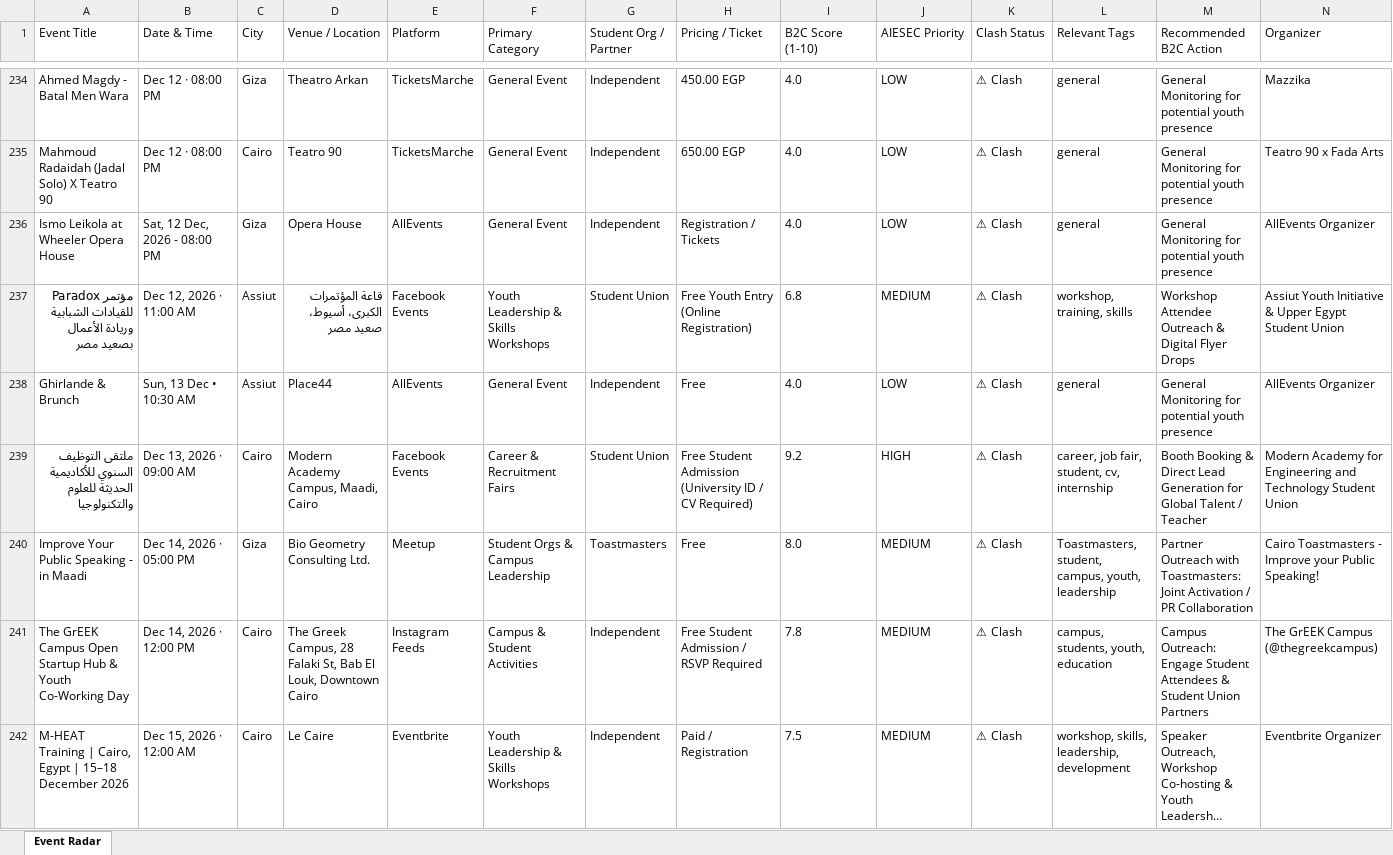
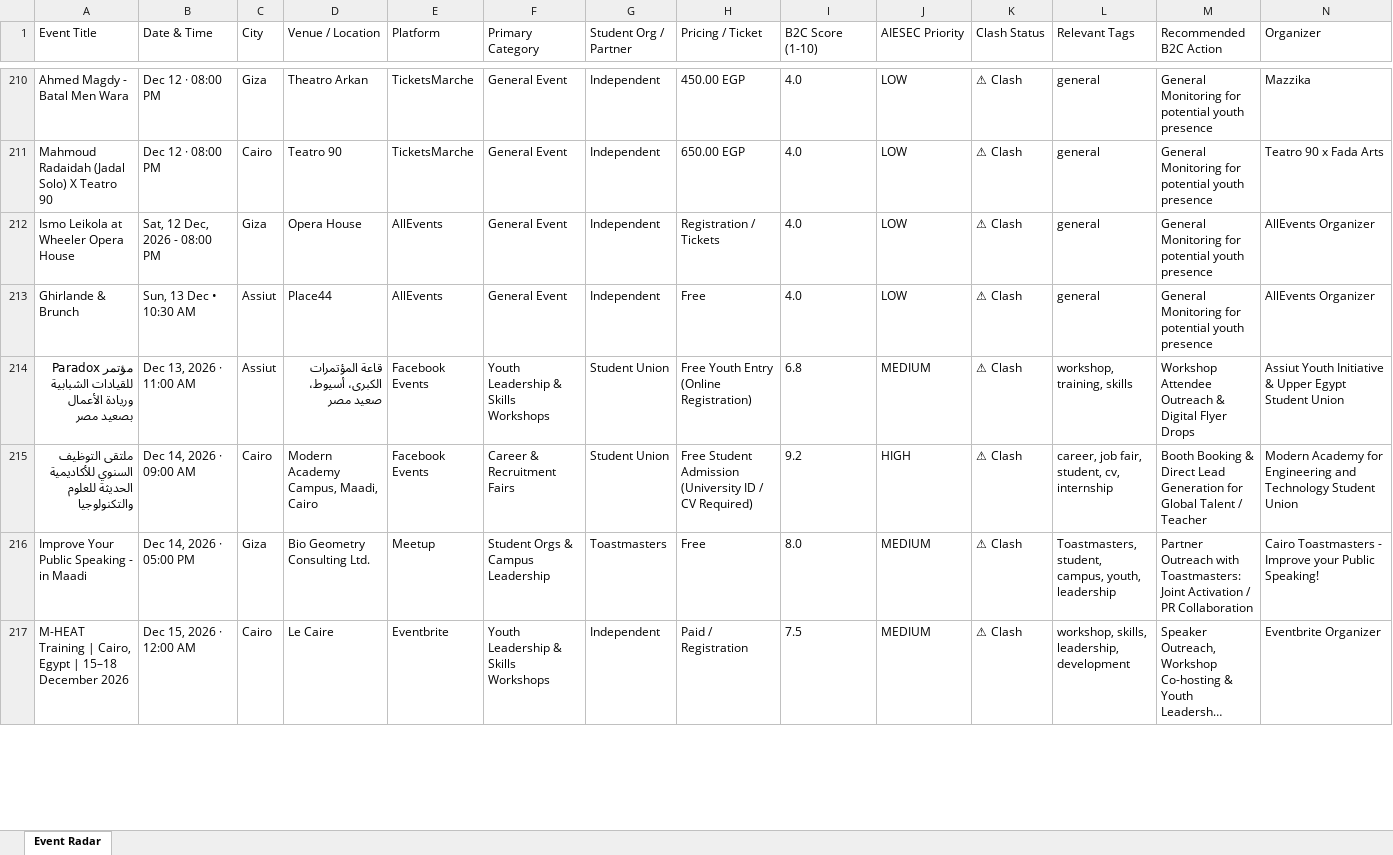
Before and after one commit to abdelrahmanmotazz/aiesec-event-radar, an Excel workbook: data/aiesec_egypt_events_latest.xlsx, sheet Event Radar, drawn as a sheet; only a part is shown, gaps mark what is left out; long unchanged cells end in …; values as stored, in another font and other column widths than the file's, no borders; removed rows and columns are numbered as before the commit, all else as after; rows hold the shown columns only; the diff covers the shown part only; the diff names each change by its address in the sheet, - before the commit and + after, or states it on an @@ line.

```diff
--- a/data/aiesec_egypt_events_latest.xlsx (sheet Event Radar)
+++ b/data/aiesec_egypt_events_latest.xlsx (sheet Event Radar)
-row 237: مؤتمر Paradox للقيادات الشبابية وريادة الأعمال بصعيد مصر | Dec 12, 2026 · 11:00 AM | Assiut | قاعة المؤتمرات الكبرى، أسيوط، صعيد مصر | Facebook Events | Youth Leadership & Skills Workshops | Student Union | Free Youth Entry (Online Registration) | 6.8 | MEDIUM | ⚠ Clash | workshop, training, skills | Workshop Attendee Outreach & Digital Flyer Drops | Assiut Youth Initiative & Upper Egypt Student Union
+row 214: مؤتمر Paradox للقيادات الشبابية وريادة الأعمال بصعيد مصر | Dec 13, 2026 · 11:00 AM | Assiut | قاعة المؤتمرات الكبرى، أسيوط، صعيد مصر | Facebook Events | Youth Leadership & Skills Workshops | Student Union | Free Youth Entry (Online Registration) | 6.8 | MEDIUM | ⚠ Clash | workshop, training, skills | Workshop Attendee Outreach & Digital Flyer Drops | Assiut Youth Initiative & Upper Egypt Student Union
-B215 (Date & Time): Dec 13, 2026 · 09:00 AM
+B215 (Date & Time): Dec 14, 2026 · 09:00 AM
-row 241: The GrEEK Campus Open Startup Hub & Youth Co-Working Day | Dec 14, 2026 · 12:00 PM | Cairo | The Greek Campus, 28 Falaki St, Bab El Louk, Downtown Cairo | Instagram Feeds | Campus & Student Activities | Independent | Free Student Admission / RSVP Required | 7.8 | MEDIUM | ⚠ Clash | campus, students, youth, education | Campus Outreach: Engage Student Attendees & Student Union Partners | The GrEEK Campus (@thegreekcampus)
```
Also changed, not shown: 12 added rows, 33 removed rows, 2 moved rows and 25 edited cells elsewhere in this sheet, data/egypt_b2c_events_latest.xlsx, docs/data/aiesec_egypt_events_latest.xlsx, 10 other files.
